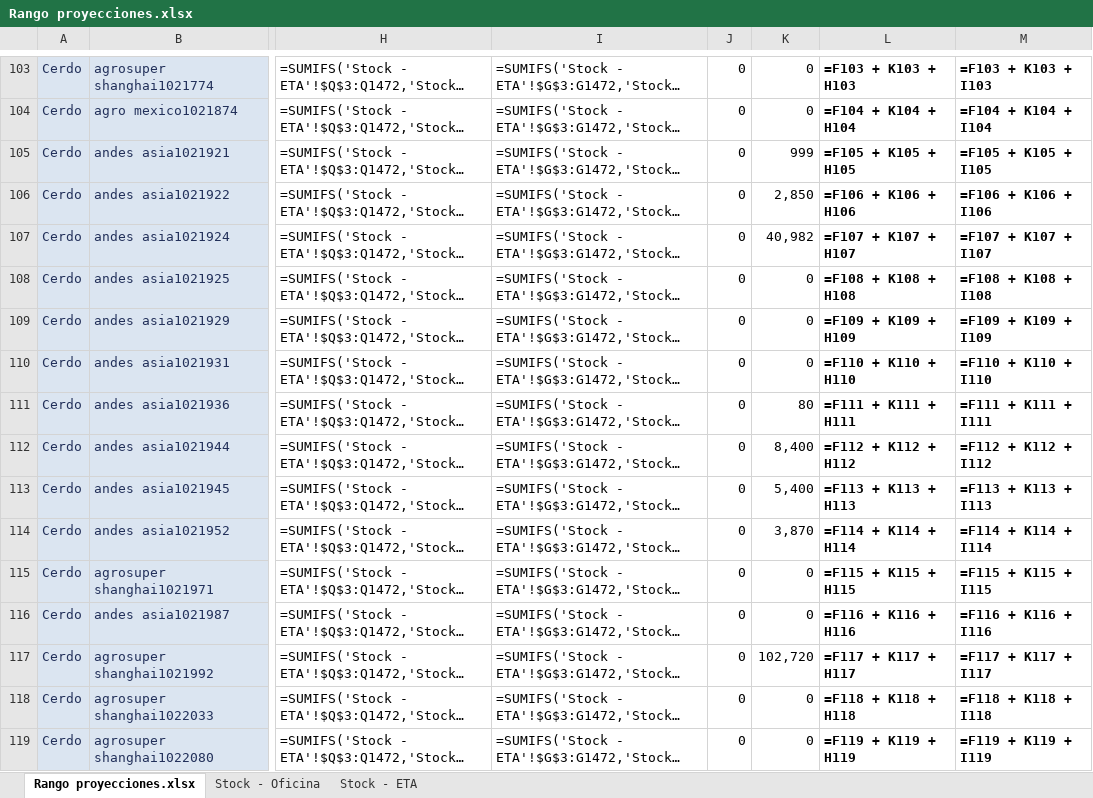
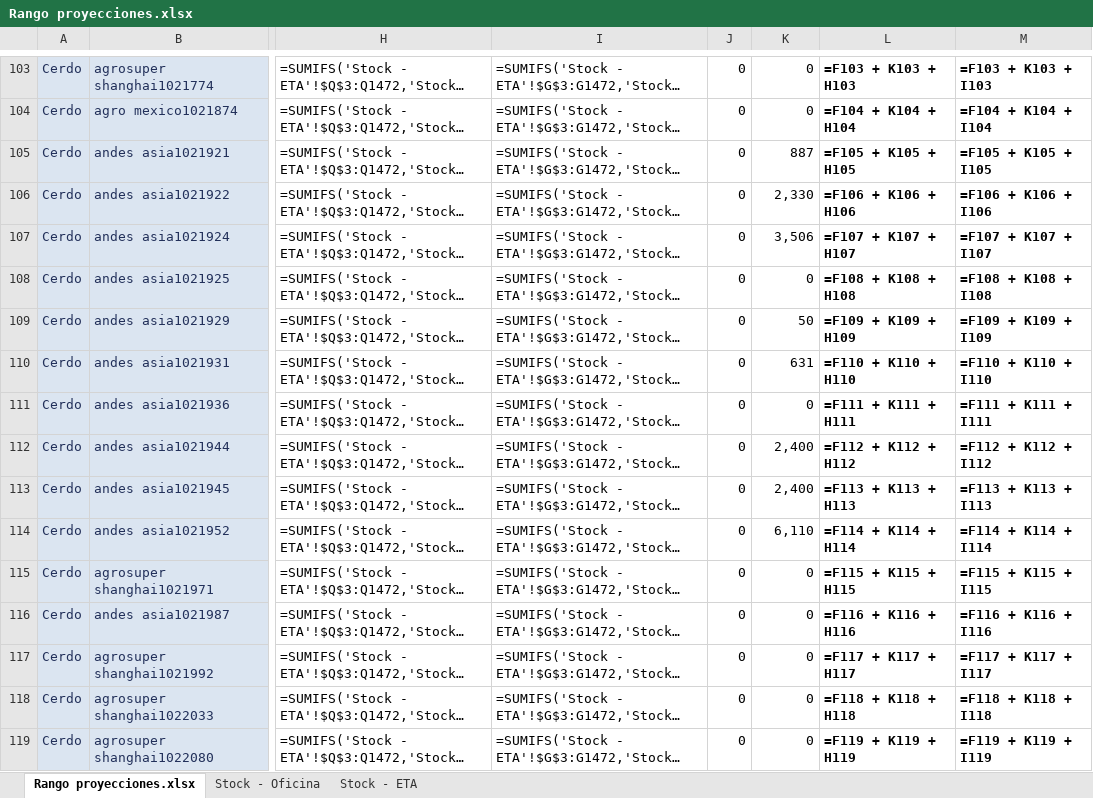
Before and after one commit to tiarasilva/Proyecciones-S-OP, an Excel workbook: Internacional/Rango proyecciones.xlsx, sheet Rango proyecciones.xlsx, drawn as a sheet; only a part is shown, gaps mark what is left out; long unchanged cells end in …; values as stored, in another font and other column widths than the file's, no borders; formulas without a stored value are shown as written; the diff covers the shown part only; the diff names each change by its address in the sheet, - before the commit and + after, or states it on an @@ line.

```diff
--- a/Internacional/Rango proyecciones.xlsx (sheet Rango proyecciones.xlsx)
+++ b/Internacional/Rango proyecciones.xlsx (sheet Rango proyecciones.xlsx)
-K105: 999
+K105: 887
-K106: 2,850
+K106: 2,330
-K107: 40,982
+K107: 3,506
-K109: 0
+K109: 50
-K110: 0
+K110: 631
-K111: 80
+K111: 0
-K112: 8,400
+K112: 2,400
-K113: 5,400
+K113: 2,400
-K114: 3,870
+K114: 6,110
-K117: 102,720
+K117: 0
```
Also changed, not shown: 5 removed rows and 205 edited cells elsewhere in this sheet, sheet Stock - Oficina, 1 other file.
